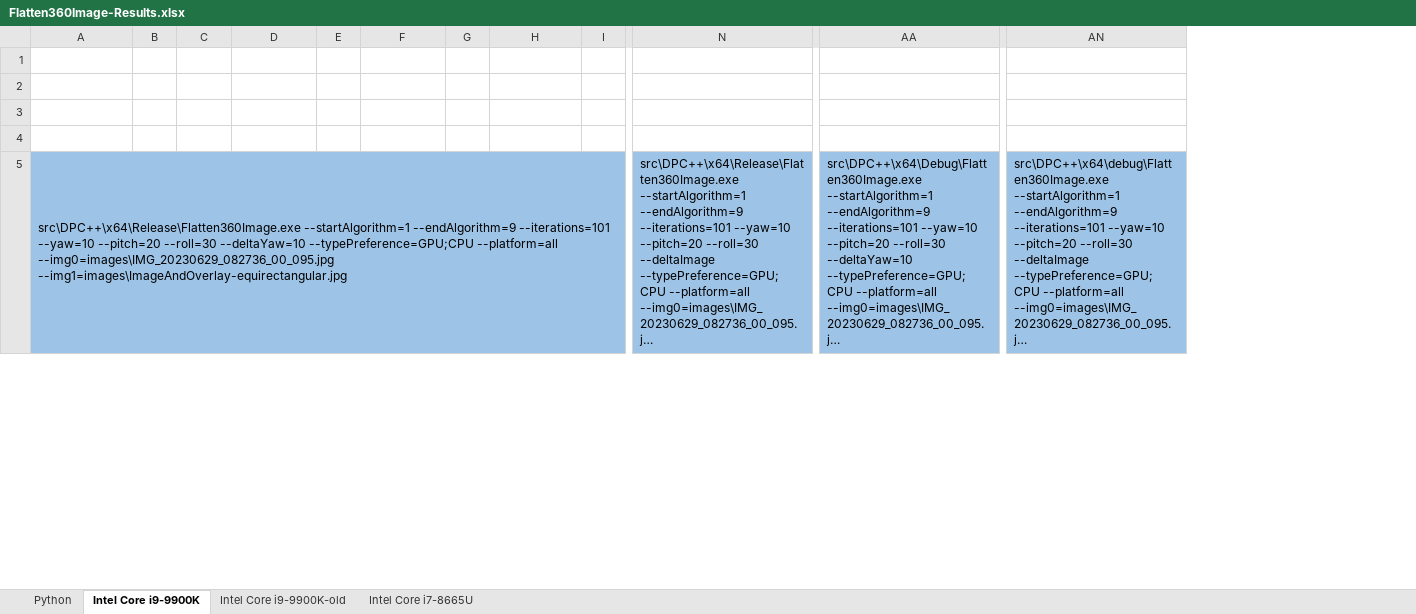
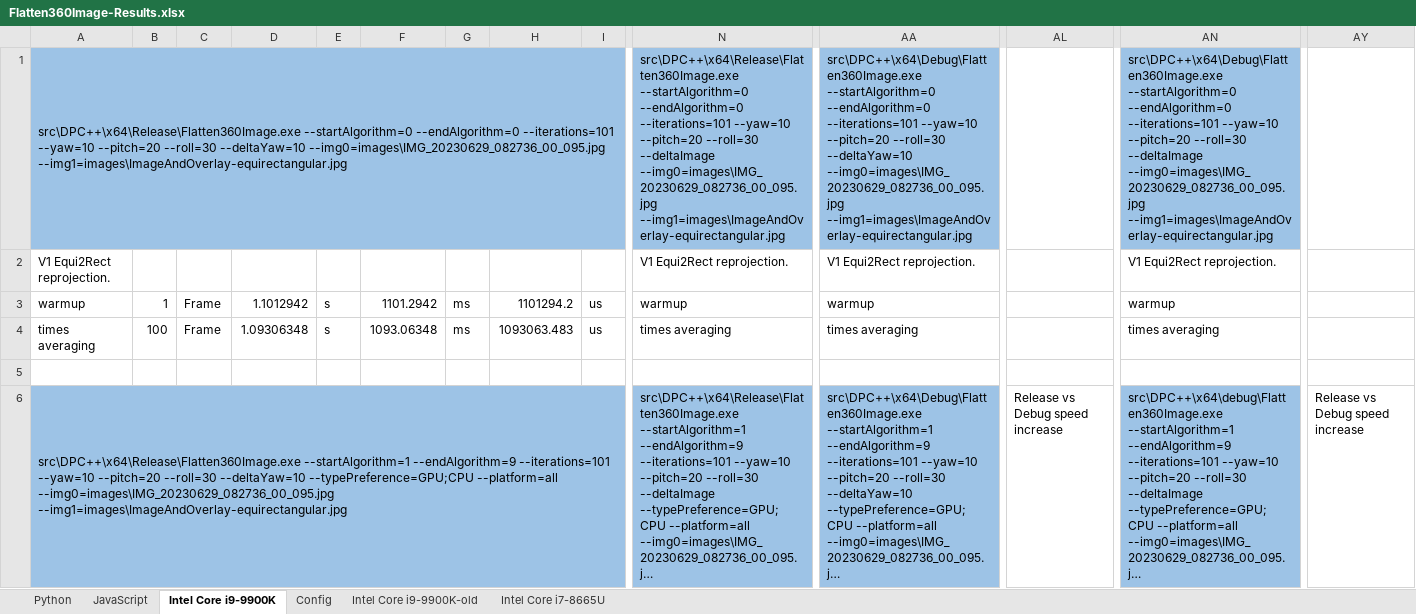
Before and after one commit to intel-health/optimizing-equirectangular-conversion, an Excel workbook: EquiRectangular/src/DPC++/Flatten360Image-Results.xlsx, sheet Intel Core i9-9900K, drawn as a sheet; only a part is shown, gaps mark what is left out; long unchanged cells end in …; values as stored, in another font and other column widths than the file's, no borders; conditional formats not drawn; addresses are those after the commit; rows hold the shown columns only; the diff covers the shown part only; the diff names each change by its address in the sheet, - before the commit and + after, or states it on an @@ line.

```diff
--- a/EquiRectangular/src/DPC++/Flatten360Image-Results.xlsx (sheet Intel Core i9-9900K)
+++ b/EquiRectangular/src/DPC++/Flatten360Image-Results.xlsx (sheet Intel Core i9-9900K)
+sheet tab: JavaScript
+sheet tab: Config
+column AL, row 6: Release vs Debug speed increase
+column AY, row 6: Release vs Debug speed increase
-row 1: (empty)
+row 1: src\DPC++\x64\Release\Flatten360Image.exe --startAlgorithm=0 --endAlgorithm=0 --iterations=101 --yaw=10 --pitch=20 --roll=30 --deltaYaw=10 --img0=images\IMG_20230629_082736_00_095.jpg --img1=images\ImageAndOverlay-equirectangular.jpg |  |  |  |  |  |  |  |  | src\DPC++\x64\Release\Flatten360Image.exe --startAlgorithm=0 --endAlgorithm=0 --iterations=101 --yaw=10 --pitch=20 --roll=30 --deltaImage --img0=images\IMG_20230629_082736_00_095.jpg --img1=images\ImageAndOverlay-equirectangular.jpg | src\DPC++\x64\Debug\Flatten360Image.exe --startAlgorithm=0 --endAlgorithm=0 --iterations=101 --yaw=10 --pitch=20 --roll=30 --deltaYaw=10 --img0=images\IMG_20230629_082736_00_095.jpg --img1=images\ImageAndOverlay-equirectangular.jpg |  | src\DPC++\x64\Debug\Flatten360Image.exe --startAlgorithm=0 --endAlgorithm=0 --iterations=101 --yaw=10 --pitch=20 --roll=30 --deltaImage --img0=images\IMG_20230629_082736_00_095.jpg --img1=images\ImageAndOverlay-equirectangular.jpg
-A1:I1 fill: none
+A1:I1 fill: #9DC3E6
+A1:K1 merged
-N1 fill: none
+N1 fill: #9DC3E6
+N1:X1 merged
-AA1 fill: none
+AA1 fill: #9DC3E6
+AA1:AK1 merged
-AN1 fill: none
+AN1 fill: #9DC3E6
+AN1:AX1 merged
-row 2: (empty)
+row 2: V1 Equi2Rect reprojection. |  |  |  |  |  |  |  |  | V1 Equi2Rect reprojection. | V1 Equi2Rect reprojection. |  | V1 Equi2Rect reprojection.
-row 3: (empty)
+row 3: warmup | 1 | Frame | 1.1012942 | s | 1101.2942 | ms | 1101294.2 | us | warmup | warmup |  | warmup
+row 4: times averaging | 100 | Frame | 1.09306348 | s | 1093.06348 | ms | 1093063.483 | us | times averaging | times averaging |  | times averaging
```
Also changed, not shown: 6 added rows, 1 removed column and cell formats elsewhere in this sheet, sheet Intel Core i9-9900K-old, 2 other files.
